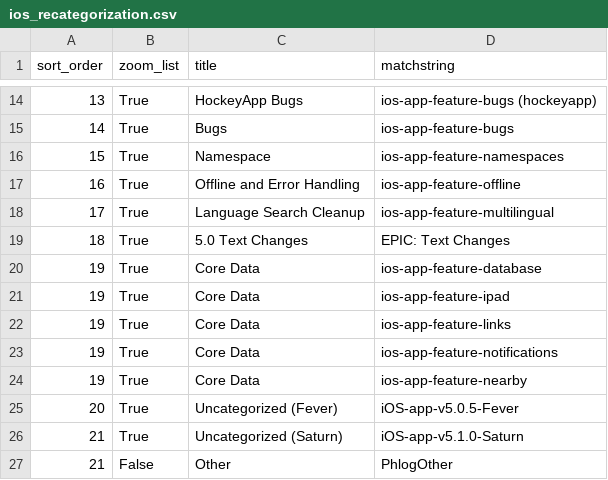
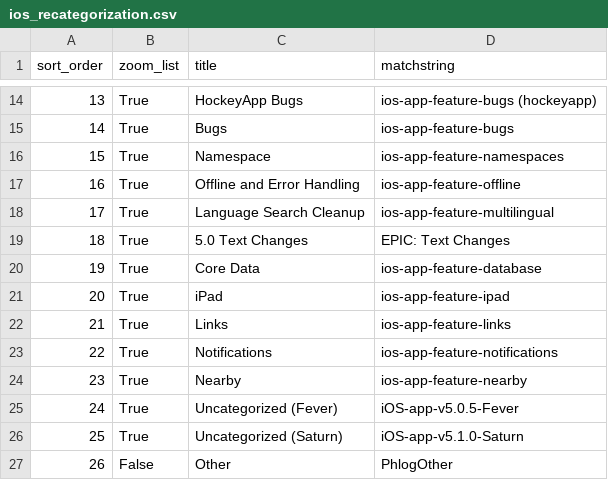
Before and after one commit to wikimedia/phlogiston, a CSV file: ios_recategorization.csv, drawn as a sheet; only a part is shown, gaps mark what is left out.

Commit message:
Update ios_recategorization.csv

```diff
--- a/ios_recategorization.csv
+++ b/ios_recategorization.csv
@@ -20,8 +20,8 @@ sort_order,zoom_list,title,matchstring
 19,True,Core Data,ios-app-feature-database
-19,True,Core Data,ios-app-feature-ipad
-19,True,Core Data,ios-app-feature-links
-19,True,Core Data,ios-app-feature-notifications
-19,True,Core Data,ios-app-feature-nearby
-20,True,Uncategorized (Fever),iOS-app-v5.0.5-Fever
-21,True,Uncategorized (Saturn),iOS-app-v5.1.0-Saturn
-21,False,Other,PhlogOther
+20,True,iPad,ios-app-feature-ipad
+21,True,Links,ios-app-feature-links
+22,True,Notifications,ios-app-feature-notifications
+23,True,Nearby,ios-app-feature-nearby
+24,True,Uncategorized (Fever),iOS-app-v5.0.5-Fever
+25,True,Uncategorized (Saturn),iOS-app-v5.1.0-Saturn
+26,False,Other,PhlogOther
```
